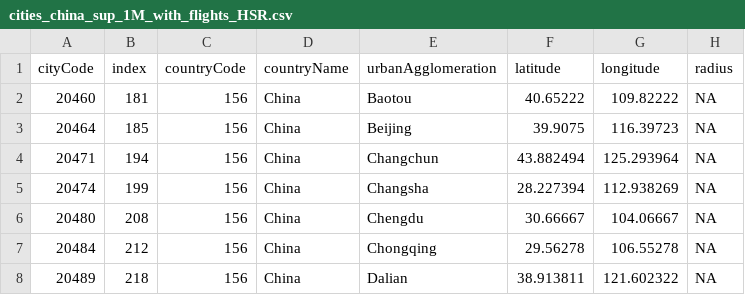
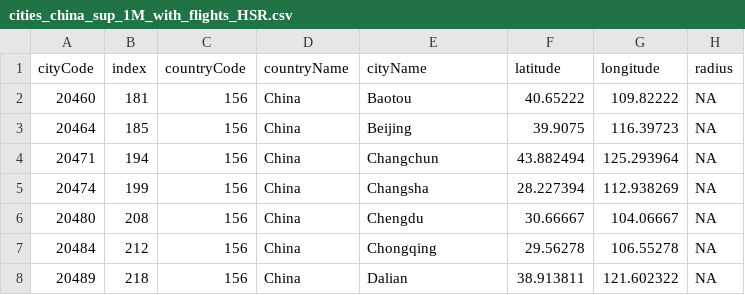
Before and after one commit to theworldisnotflat/shriveling_world, a CSV file: datasets/China_Taiwan_1M/cities_china_sup_1M_with_flights_HSR.csv, drawn as a sheet; only a part is shown; the diff names each change by its address in the sheet, - before the commit and + after, or states it on an @@ line.

Commit message:
update data model

```diff
--- a/datasets/China_Taiwan_1M/cities_china_sup_1M_with_flights_HSR.csv
+++ b/datasets/China_Taiwan_1M/cities_china_sup_1M_with_flights_HSR.csv
-E1: urbanAgglomeration
+E1: cityName
```
Also changed, not shown: datasets/Europe_1M/cities_Europe_sup_1M.csv, datasets/Europe_1M_FUA/cities_Europe_1M_FUA_02.csv, 14 other files.
